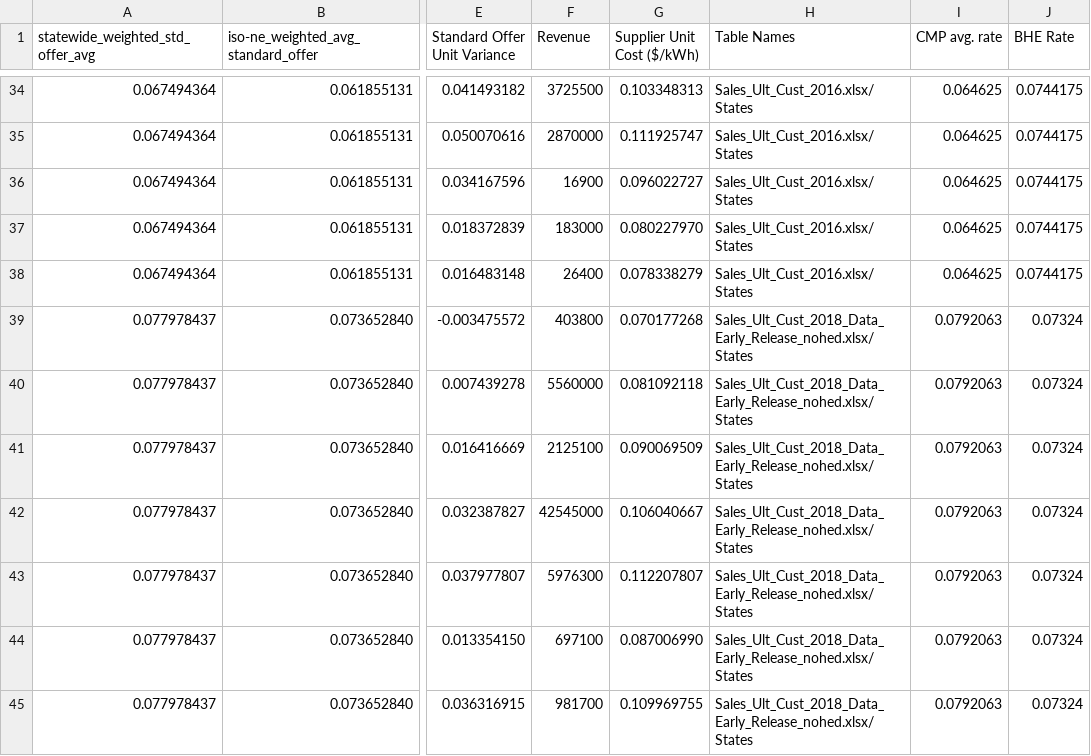
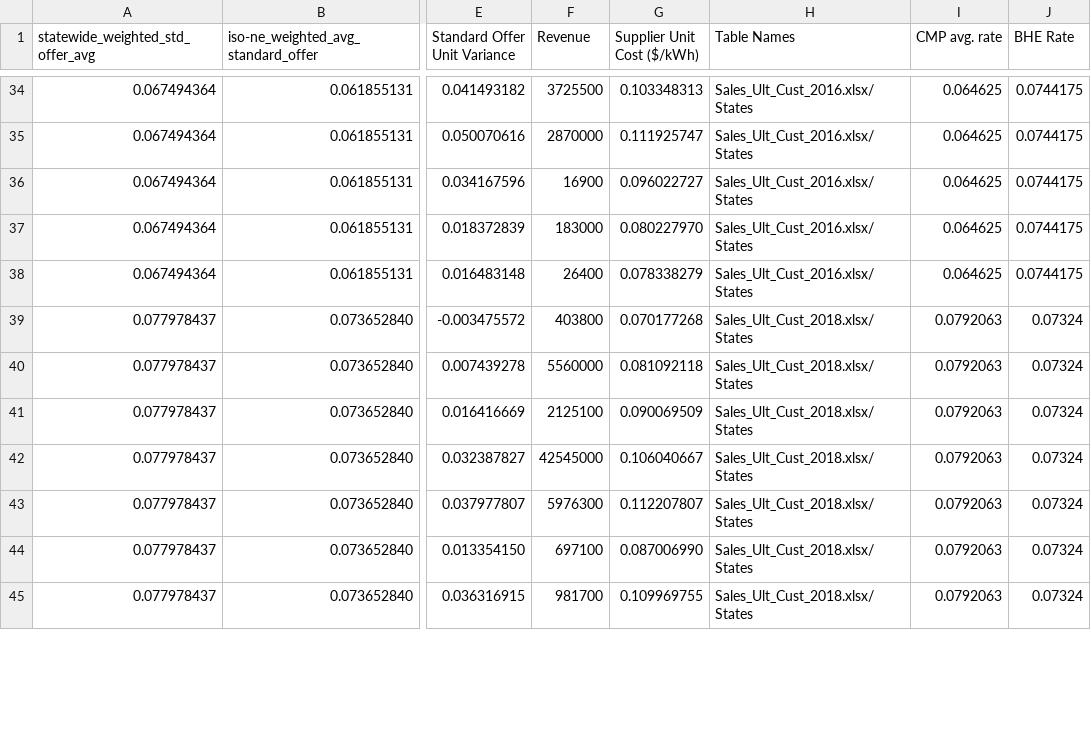
Before and after one commit to darrenfishell/data-projects, a CSV file: retail-power-compare/data/cep-price-comparison.csv, drawn as a sheet; only a part is shown, gaps mark what is left out; the diff covers the shown part only; the diff names each change by its address in the sheet, - before the commit and + after, or states it on an @@ line.

```diff
--- a/retail-power-compare/data/cep-price-comparison.csv
+++ b/retail-power-compare/data/cep-price-comparison.csv
-H39:H45 (Table Names): Sales_Ult_Cust_2018_Data_Early_Release_nohed.xlsx/States
+H39:H45 (Table Names): Sales_Ult_Cust_2018.xlsx/States
```
Also changed, not shown: 1 added row and 6 edited cells elsewhere in this file, retail-power-compare/data/high-cost-estimate.csv, 12 other files.
